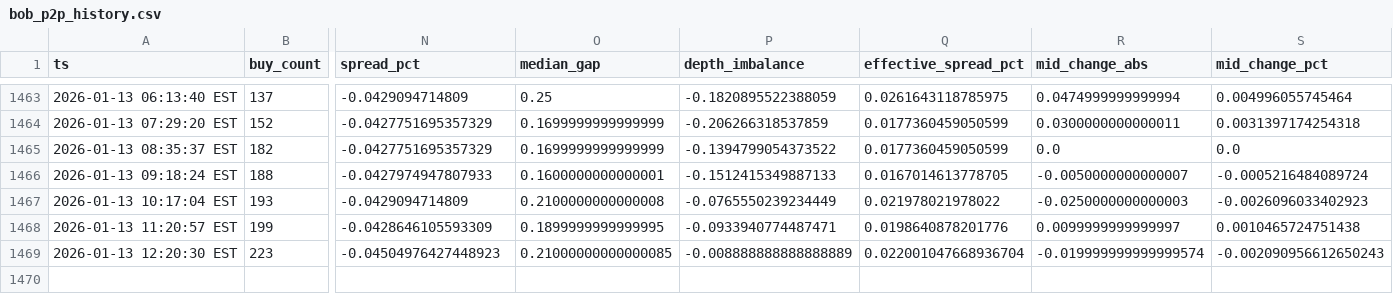
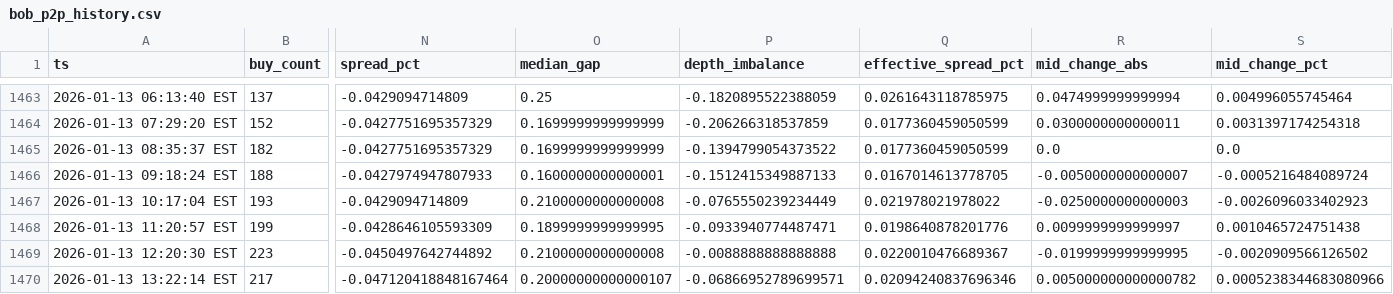
Before and after one commit to nicoortuno/bolivian-economy-tracker, a CSV file: app/ui/public/data/bob_p2p_history.csv, drawn as a sheet; only a part is shown, gaps mark what is left out; rows hold the shown columns only; the diff names each change by its address in the sheet, - before the commit and + after, or states it on an @@ line.

```diff
--- a/app/ui/public/data/bob_p2p_history.csv
+++ b/app/ui/public/data/bob_p2p_history.csv
-N1469 (spread_pct): -0.04504976427448923
+N1469 (spread_pct): -0.0450497642744892
-O1469 (median_gap): 0.21000000000000085
+O1469 (median_gap): 0.2100000000000008
-P1469 (depth_imbalance): -0.008888888888888889
+P1469 (depth_imbalance): -0.0088888888888888
-Q1469 (effective_spread_pct): 0.022001047668936704
+Q1469 (effective_spread_pct): 0.0220010476689367
-R1469 (mid_change_abs): -0.019999999999999574
+R1469 (mid_change_abs): -0.0199999999999995
-S1469 (mid_change_pct): -0.002090956612650243
+S1469 (mid_change_pct): -0.0020909566126502
+row 1470: 2026-01-13 13:22:14 EST | 217 | -0.047120418848167464 | 0.20000000000000107 | -0.06866952789699571 | 0.02094240837696346 | 0.005000000000000782 | 0.0005238344683080966
```
